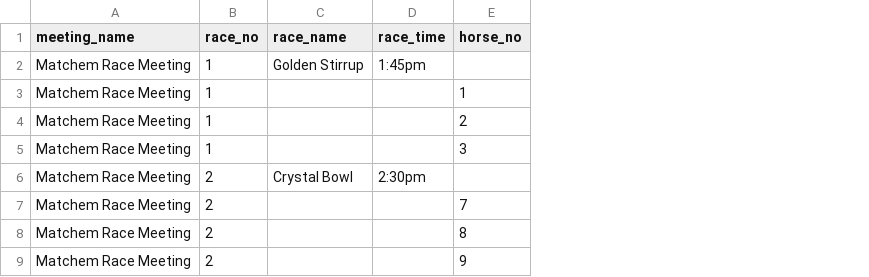
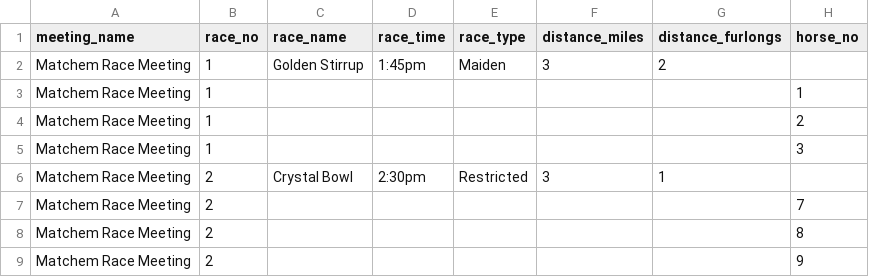
Before and after one commit to idexqr-ux/race-card, a CSV file: docs/gatecard.csv, drawn as a sheet; only a part is shown; the diff names each change by its address in the sheet, - before the commit and + after, or states it on an @@ line.

Commit message:
Add race type and distance to gatecard CSV
Updated the gatecard CSV to include race type and distance information.

```diff
--- a/docs/gatecard.csv
+++ b/docs/gatecard.csv
+column E (race_type), rows 2-6: Maiden |  |  |  | Restricted
+column F (distance_miles), rows 2-6: 3 |  |  |  | 3
+column G (distance_furlongs), rows 2-6: 2 |  |  |  | 1
```
